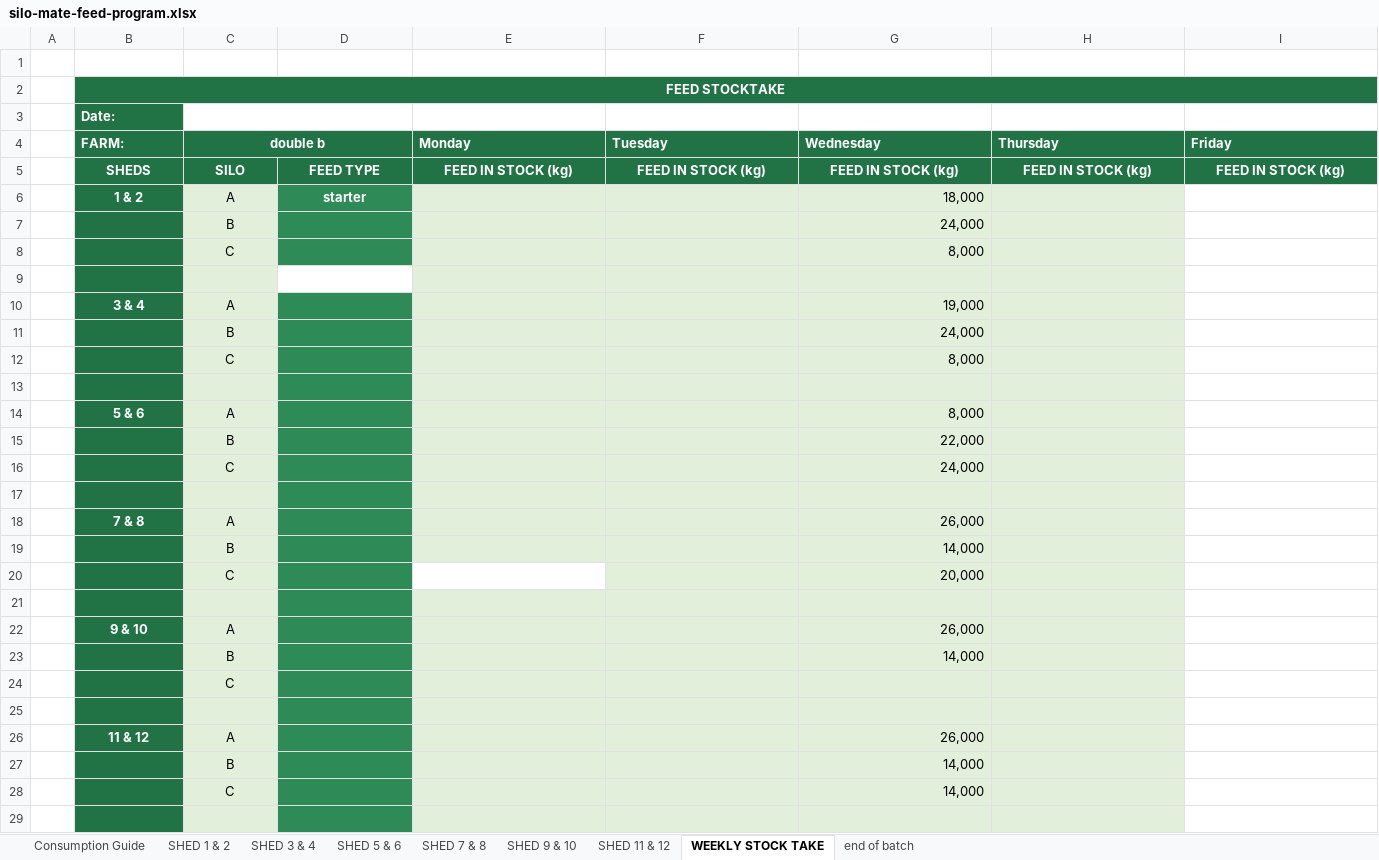
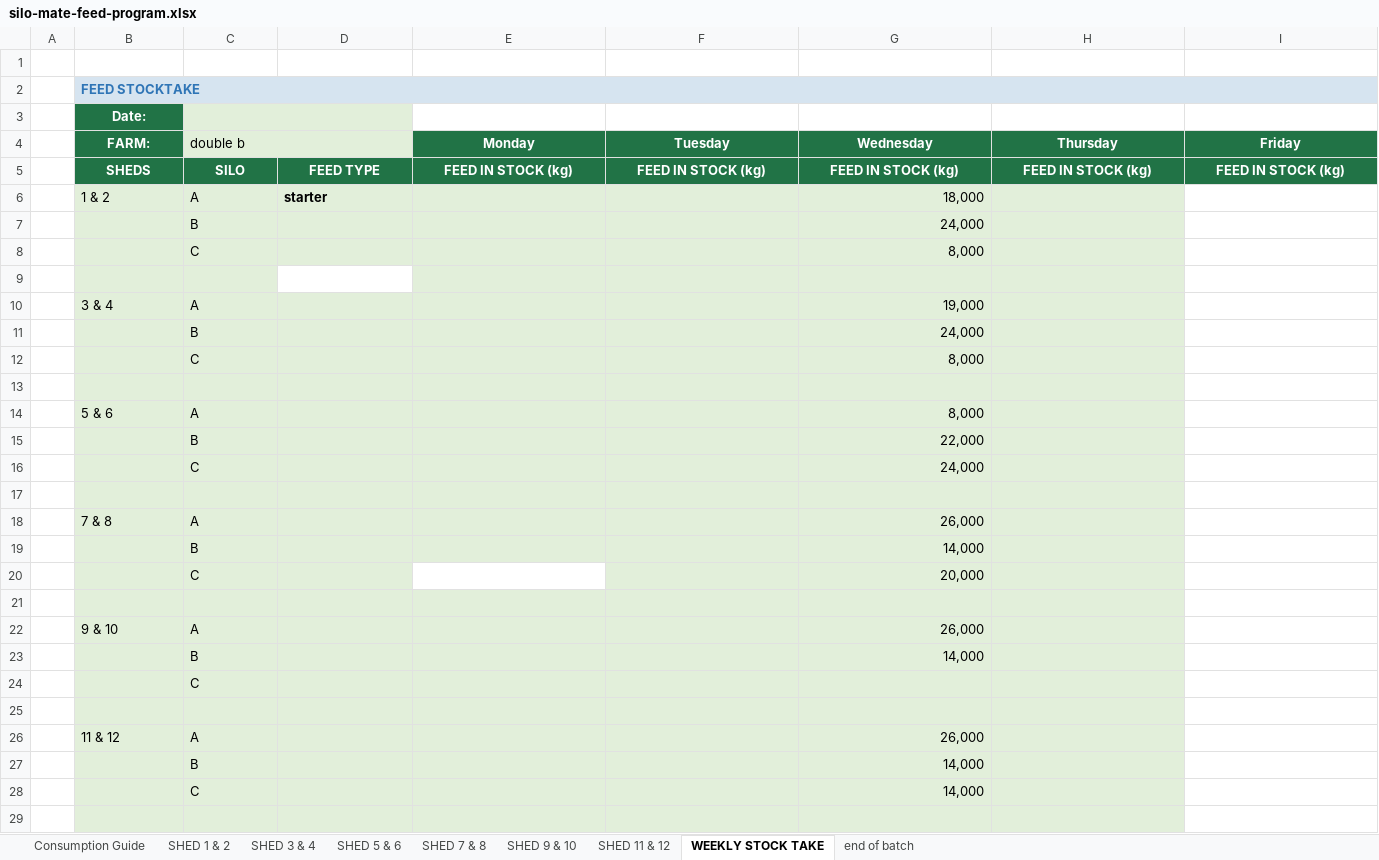
Before and after one commit to coverdalej72-lab/Silo-Sync-Excel, an Excel workbook: artifacts/silo-tracker/public/silo-mate-feed-program.xlsx, sheet WEEKLY STOCK TAKE, drawn as a sheet; only a part is shown; values as stored, in another font and other column widths than the file's, no borders; the diff covers the shown part only; the diff names each change by its address in the sheet, - before the commit and + after, or states it on an @@ line.

```diff
--- a/artifacts/silo-tracker/public/silo-mate-feed-program.xlsx (sheet WEEKLY STOCK TAKE)
+++ b/artifacts/silo-tracker/public/silo-mate-feed-program.xlsx (sheet WEEKLY STOCK TAKE)
@@ B2 alignment: center → left, fill: #217346 → #D6E4F0, text colour: #FFFFFF → #2F75B6 @@
-I2 fill: #217346
+I2 fill: #D6E4F0
-B3:B4 alignment: left
+B3:B4 alignment: center
-C3:D3 fill: none
+C3:D3 fill: #E2EFDA
-C4:D4 fill: #217346
+C4:D4 fill: #E2EFDA
@@ C4 alignment: center → left, bold: on → off, text colour: #FFFFFF → black @@
-E4:I4 alignment: left
+E4:I4 alignment: center
-B6:B29 fill: #217346
+B6:B29 fill: #E2EFDA
-B6:D6 alignment: center
+B6:D6 alignment: left
@@ B6 bold: on → off, text colour: #FFFFFF → black @@
-D6:D8 fill: #2E8B57
+D6:D8 fill: #E2EFDA
-D6 text colour: #FFFFFF
+D6 text colour: black
-C7:C8 alignment: center
+C7:C8 alignment: left
-B10:C10 alignment: center
+B10:C10 alignment: left
@@ B10 bold: on → off, text colour: #FFFFFF → black @@
-D10:D29 fill: #2E8B57
+D10:D29 fill: #E2EFDA
-C11:C12 alignment: center
+C11:C12 alignment: left
-B14:C14 alignment: center
+B14:C14 alignment: left
@@ B14 bold: on → off, text colour: #FFFFFF → black @@
-C15:C16 alignment: center
+C15:C16 alignment: left
-B18:C18 alignment: center
+B18:C18 alignment: left
@@ B18 bold: on → off, text colour: #FFFFFF → black @@
-C19:C20 alignment: center
+C19:C20 alignment: left
-B22:C22 alignment: center
+B22:C22 alignment: left
@@ B22 bold: on → off, text colour: #FFFFFF → black @@
-C23:C24 alignment: center
+C23:C24 alignment: left
-B26:C26 alignment: center
+B26:C26 alignment: left
@@ B26 bold: on → off, text colour: #FFFFFF → black @@
-C27:C28 alignment: center
+C27:C28 alignment: left
```
Also changed, not shown: cell formats elsewhere in this sheet, sheet Consumption Guide, sheet SHED 3 & 4, sheet SHED 11 & 12, sheet SHED 7 & 8, sheet SHED 5 & 6, sheet SHED 9 & 10, 2 more sheets, 2 other files.
